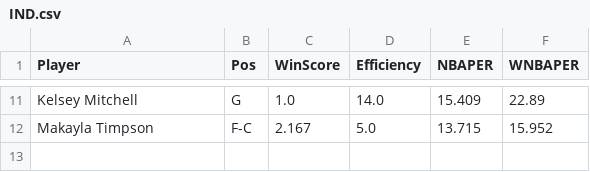
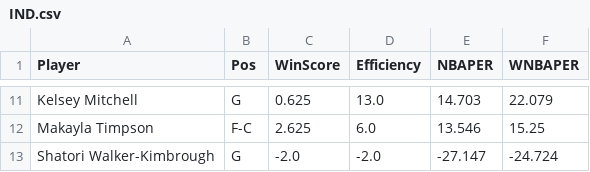
Before and after one commit to smonroe6/WNBA-Player-Rating, a CSV file: data/Metrics/CurrentSeasonTeams/IND.csv, drawn as a sheet; only a part is shown, gaps mark what is left out; the diff covers the shown part only; the diff names each change by its address in the sheet, - before the commit and + after, or states it on an @@ line.

```diff
--- a/data/Metrics/CurrentSeasonTeams/IND.csv
+++ b/data/Metrics/CurrentSeasonTeams/IND.csv
-C11 (WinScore): 1.0
+C11 (WinScore): 0.625
-D11 (Efficiency): 14.0
+D11 (Efficiency): 13.0
-E11 (NBAPER): 15.409
+E11 (NBAPER): 14.703
-F11 (WNBAPER): 22.89
+F11 (WNBAPER): 22.079
-C12 (WinScore): 2.167
+C12 (WinScore): 2.625
-D12 (Efficiency): 5.0
+D12 (Efficiency): 6.0
-E12 (NBAPER): 13.715
+E12 (NBAPER): 13.546
-F12 (WNBAPER): 15.952
+F12 (WNBAPER): 15.25
+row 13: Shatori Walker-Kimbrough | G | -2.0 | -2.0 | -27.147 | -24.724
```
Also changed, not shown: 32 edited cells elsewhere in this file, data/Cleaned/2026Data.csv, data/Metrics/2026Metrics.csv, 12 other files.
